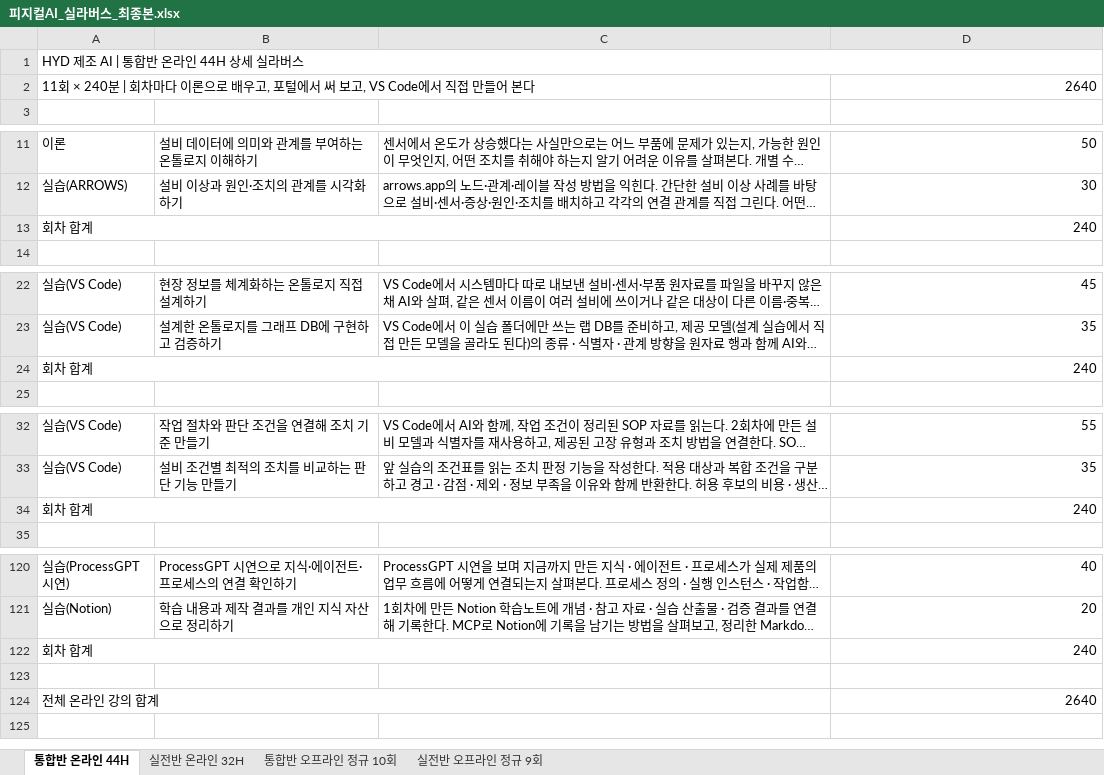
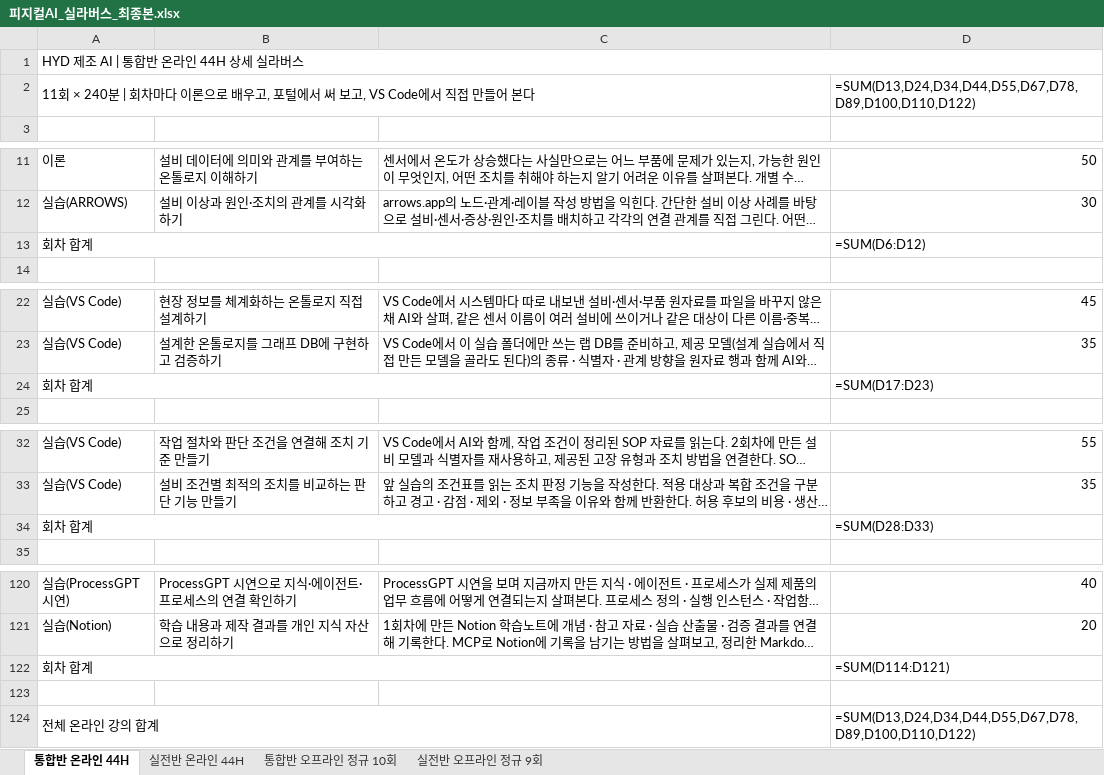
Before and after one commit to uengine-oss/hyd-iot-edu, an Excel workbook: workspace/강의제작/산출물/실라버스/피지컬AI_실라버스_최종본.xlsx, sheet 통합반 온라인 44H, drawn as a sheet; only a part is shown, gaps mark what is left out; long unchanged cells end in …; values as stored, in another font and other column widths than the file's, no cell formats; formulas without a stored value are shown as written; the diff covers the shown part only; the diff names each change by its address in the sheet, - before the commit and + after, or states it on an @@ line.

```diff
--- a/workspace/강의제작/산출물/실라버스/피지컬AI_실라버스_최종본.xlsx (sheet 통합반 온라인 44H)
+++ b/workspace/강의제작/산출물/실라버스/피지컬AI_실라버스_최종본.xlsx (sheet 통합반 온라인 44H)
-sheet tab: 실전반 온라인 32H
+sheet tab: 실전반 온라인 44H
-D2: 2640
+D2: =SUM(D13,D24,D34,D44,D55,D67,D78,D89,D100,D110,D122)
-D13: 240
+D13: =SUM(D6:D12)
-D24: 240
+D24: =SUM(D17:D23)
-D34: 240
+D34: =SUM(D28:D33)
-D122: 240
+D122: =SUM(D114:D121)
-D124: 2640
+D124: =SUM(D13,D24,D34,D44,D55,D67,D78,D89,D100,D110,D122)
```
Also changed, not shown: 7 edited cells elsewhere in this sheet, sheet 실전반 온라인 44H, sheet 실전반 오프라인 정규 9회, sheet 통합반 오프라인 정규 10회, cell formats, 16 other files.
